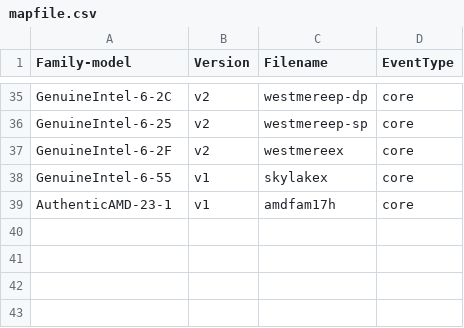
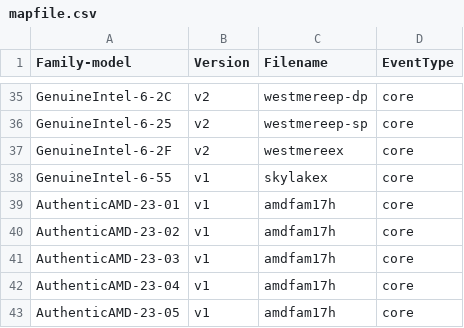
Before and after one commit to bdrewery/freebsd, a CSV file: lib/libpmc/pmu-events/arch/x86/mapfile.csv, drawn as a sheet; only a part is shown, gaps mark what is left out.

Commit message:
Add library and kernel support for AMD Family 17h counters
NB: lacks default sample rate for most counters


git-svn-id: svn+ssh://svn.freebsd.org/base/head@337735 ccf9f872-aa2e-dd11-9fc8-001c23d0bc1f

```diff
--- a/lib/libpmc/pmu-events/arch/x86/mapfile.csv
+++ b/lib/libpmc/pmu-events/arch/x86/mapfile.csv
@@ -38,2 +38,6 @@ GenuineIntel-6-2F,v2,westmereex,core
 GenuineIntel-6-55,v1,skylakex,core
-AuthenticAMD-23-1,v1,amdfam17h,core
+AuthenticAMD-23-01,v1,amdfam17h,core
+AuthenticAMD-23-02,v1,amdfam17h,core
+AuthenticAMD-23-03,v1,amdfam17h,core
+AuthenticAMD-23-04,v1,amdfam17h,core
+AuthenticAMD-23-05,v1,amdfam17h,core
```
Also changed, not shown: 4 other files.
